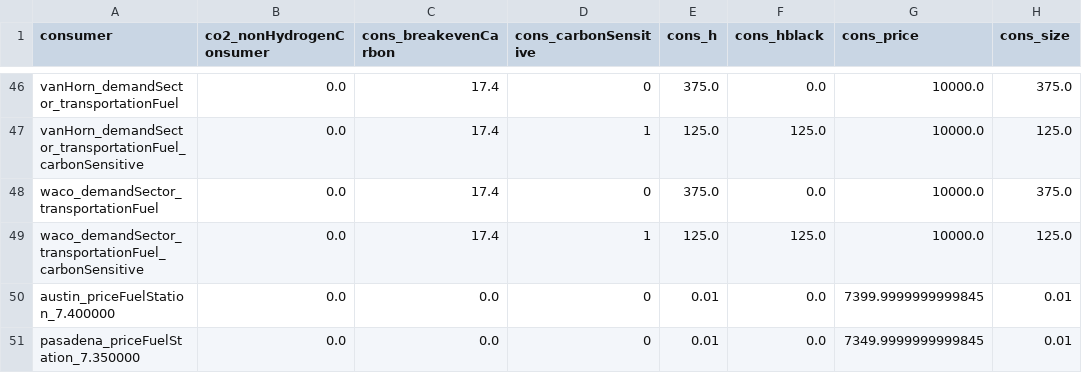
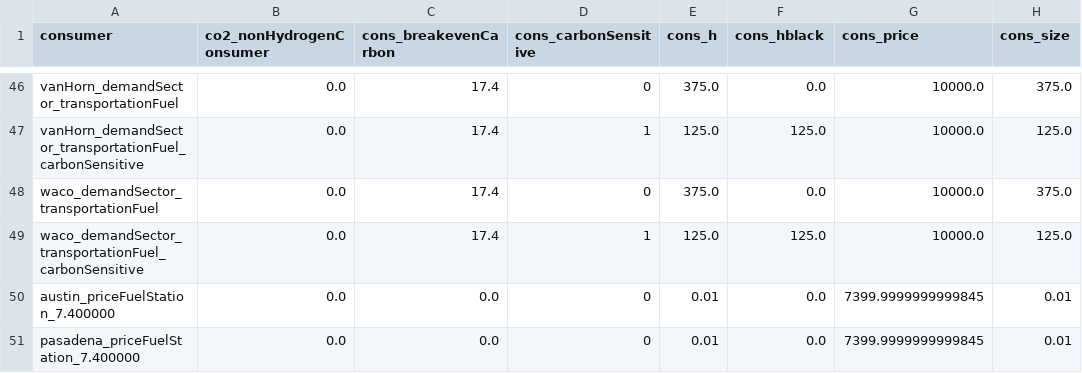
Before and after one commit to webber-energy-group/HOwDI, a CSV file: data/base/outputs/consumption.csv, drawn as a sheet; only a part is shown, gaps mark what is left out.

```diff
--- a/data/base/outputs/consumption.csv
+++ b/data/base/outputs/consumption.csv
@@ -50,2 +50,2 @@ waco_demandSector_transportationFuel_carbonSensitive,0.0,17.4,1,125.0,125.0,1000
 austin_priceFuelStation_7.400000,0.0,0.0,0,0.01,0.0,7399.9999999999845,0.01
-pasadena_priceFuelStation_7.350000,0.0,0.0,0,0.01,0.0,7349.9999999999845,0.01
+pasadena_priceFuelStation_7.400000,0.0,0.0,0,0.01,0.0,7399.9999999999845,0.01
```
Also changed, not shown: data/base/inputs/texas_nodes.csv, data/base/outputs/conversion.csv, 6 other files.
